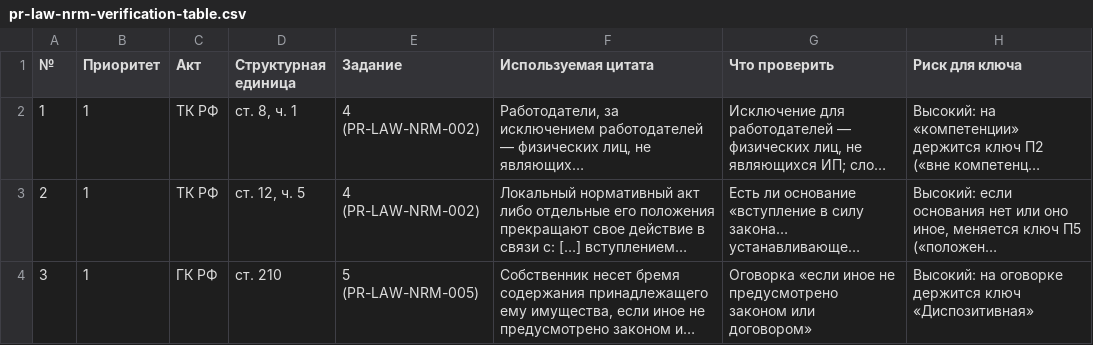
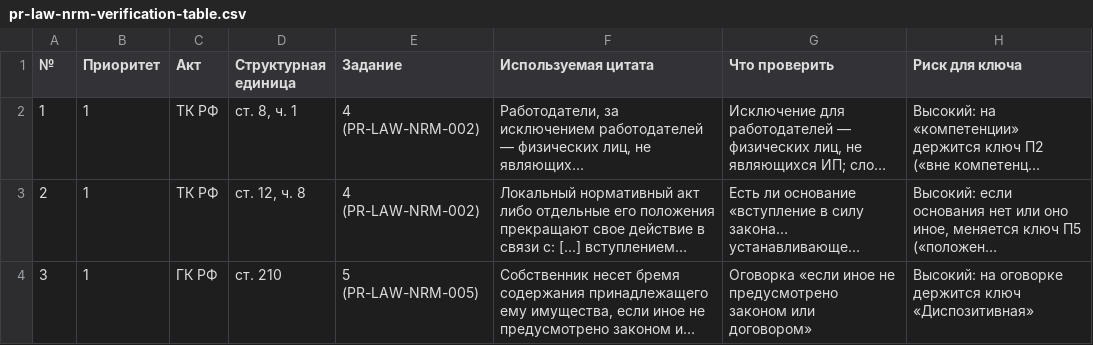
Before and after one commit to andreyavdeenkov-web/ege-trainer, a CSV file: docs/drafts/pr-law-nrm-verification-table.csv, drawn as a sheet; only a part is shown; long unchanged cells end in …; the diff covers the shown part only; the diff names each change by its address in the sheet, - before the commit and + after, or states it on an @@ line.

```diff
--- a/docs/drafts/pr-law-nrm-verification-table.csv
+++ b/docs/drafts/pr-law-nrm-verification-table.csv
-D3 (Структурная единица): ст. 12, ч. 5
+D3 (Структурная единица): ст. 12, ч. 8
```
Also changed, not shown: 7 edited cells elsewhere in this file, 9 other files.
